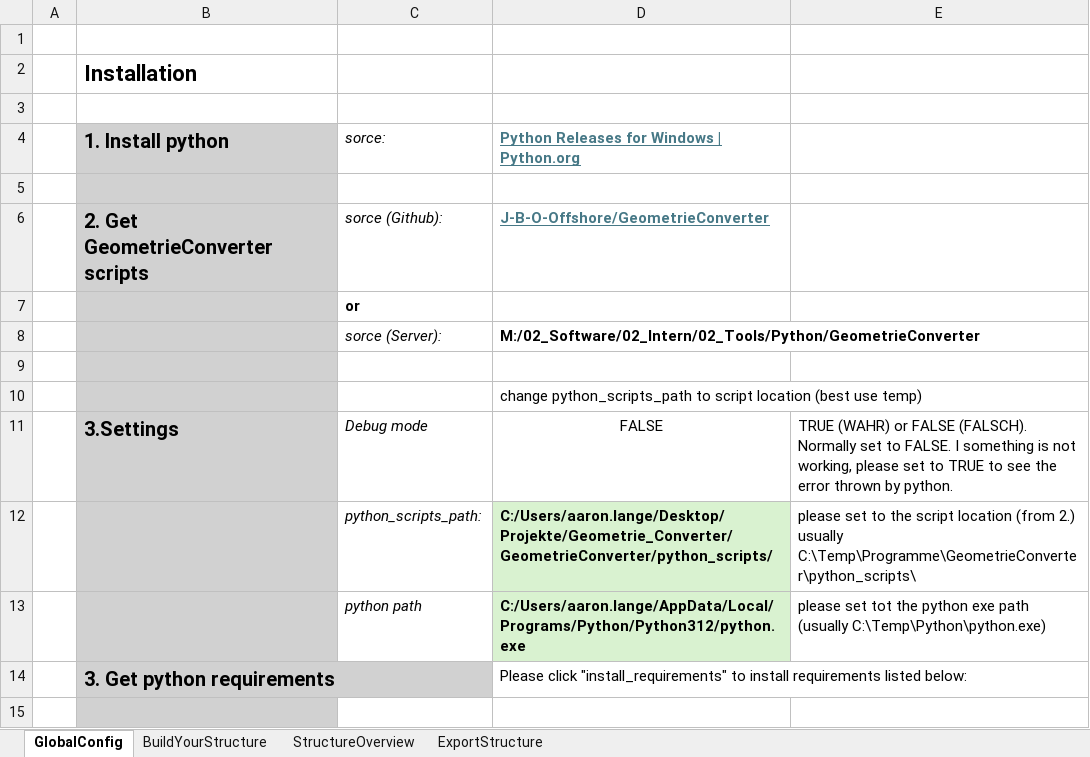
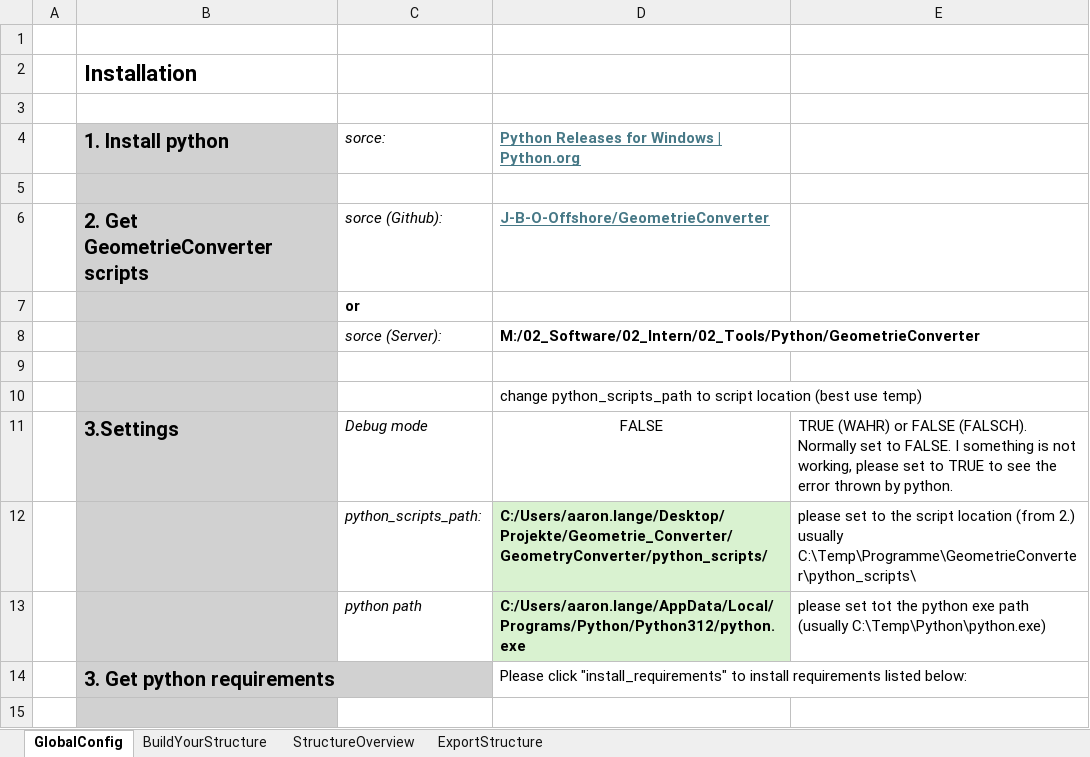
Before and after one commit to J-B-O-Offshore/GeometryConverter, an Excel workbook: GeometryConverter.xlsm, sheet GlobalConfig, drawn as a sheet; only a part is shown; values as stored, in another font and other column widths than the file's, no borders; charts and pictures and table styles not drawn; the diff names each change by its address in the sheet, - before the commit and + after, or states it on an @@ line.

```diff
--- a/GeometryConverter.xlsm (sheet GlobalConfig)
+++ b/GeometryConverter.xlsm (sheet GlobalConfig)
-D12: C:/Users/aaron.lange/Desktop/Projekte/Geometrie_Converter/GeometrieConverter/python_scripts/
+D12: C:/Users/aaron.lange/Desktop/Projekte/Geometrie_Converter/GeometryConverter/python_scripts/
```
Also changed, not shown: sheet StructureOverview, sheet BuildYourStructure, hidden cells, charts or pictures, 1 other file.
